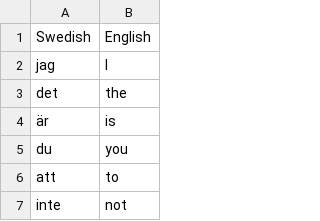
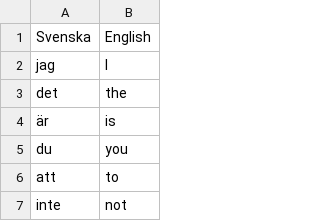
Before and after one commit to rigellin73/FlashCardsVocabulary, a CSV file: dictionaries/sv_en.csv, drawn as a sheet; only a part is shown.

Commit message:
pass data from dictionary to flash card and setup text

```diff
--- a/dictionaries/sv_en.csv
+++ b/dictionaries/sv_en.csv
@@ -1,2 +1,2 @@
-Swedish,English
+Svenska,English
 jag,I
```
Also changed, not shown: 3 other files.
